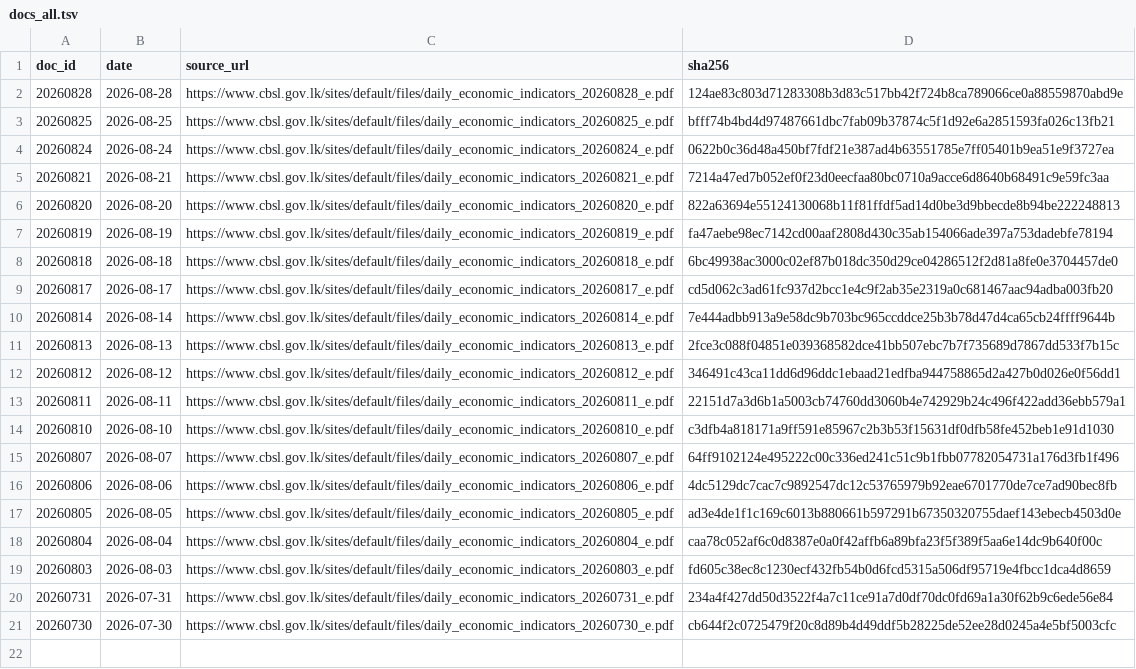
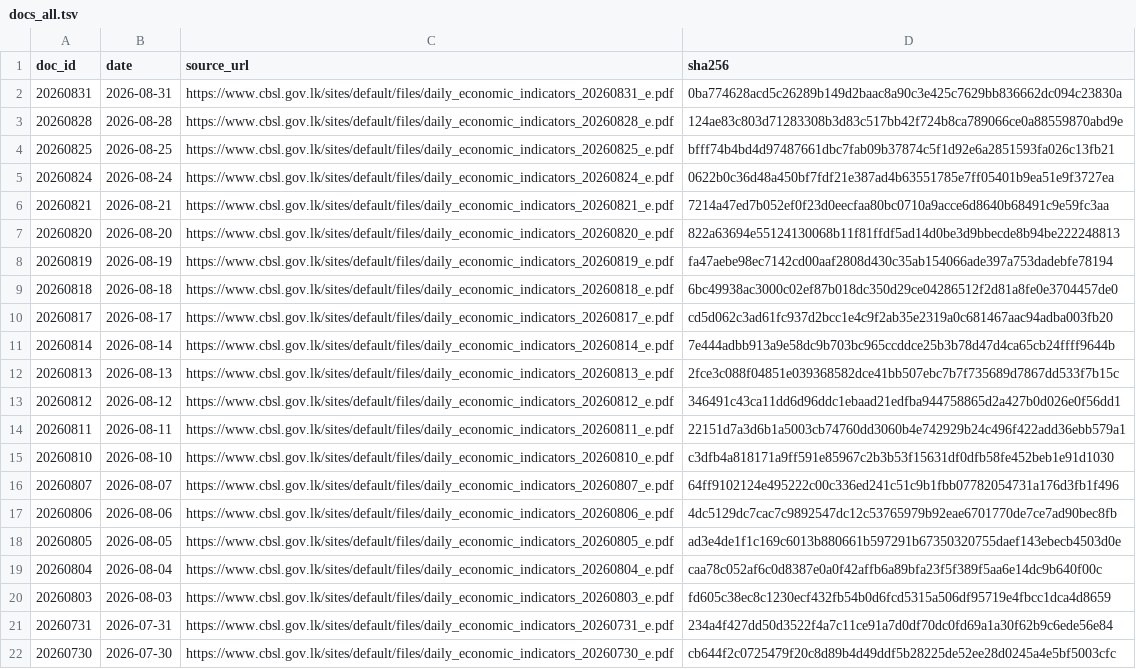
Before and after one commit to zr101/srilanka-data, a TSV file: data/cbsl_daily/docs_all.tsv, drawn as a sheet.

```diff
--- a/data/cbsl_daily/docs_all.tsv
+++ b/data/cbsl_daily/docs_all.tsv
@@ -1,2 +1,3 @@
 doc_id	date	source_url	sha256
+20260831	2026-08-31	https://www.cbsl.gov.lk/sites/default/files/daily_economic_indicators_20260831_e.pdf	0ba774628acd5c26289b149d2baac8a90c3e425c7629bb836662dc094c23830a
 20260828	2026-08-28	https://www.cbsl.gov.lk/sites/default/files/daily_economic_indicators_20260828_e.pdf	124ae83c803d71283308b3d83c517bb42f724b8ca789066ce0a88559870abd9e
```
Also changed, not shown: data/cbsl_daily/docs_last100.tsv, 5 other files.
